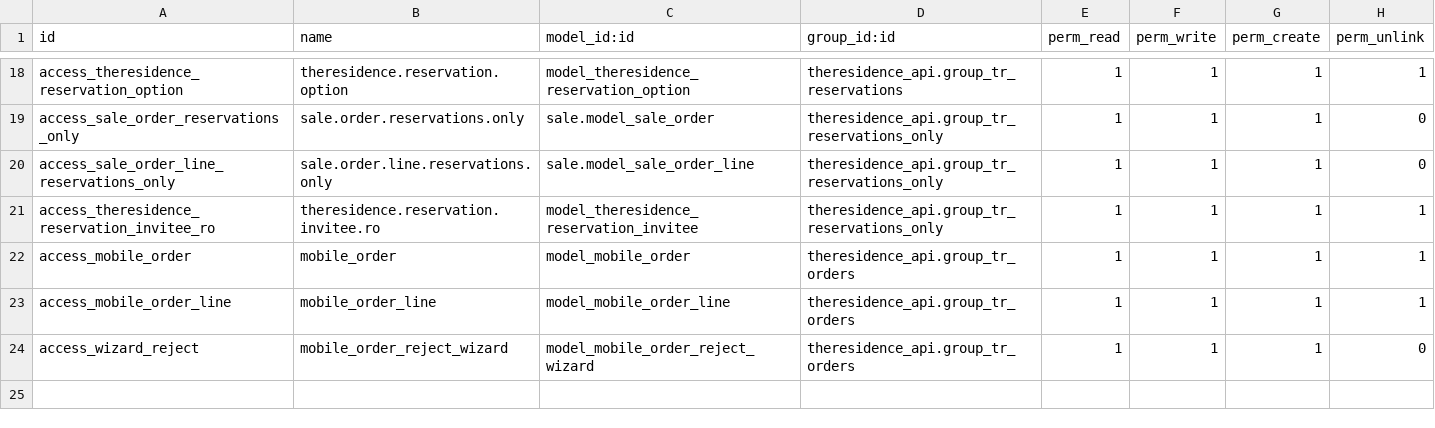
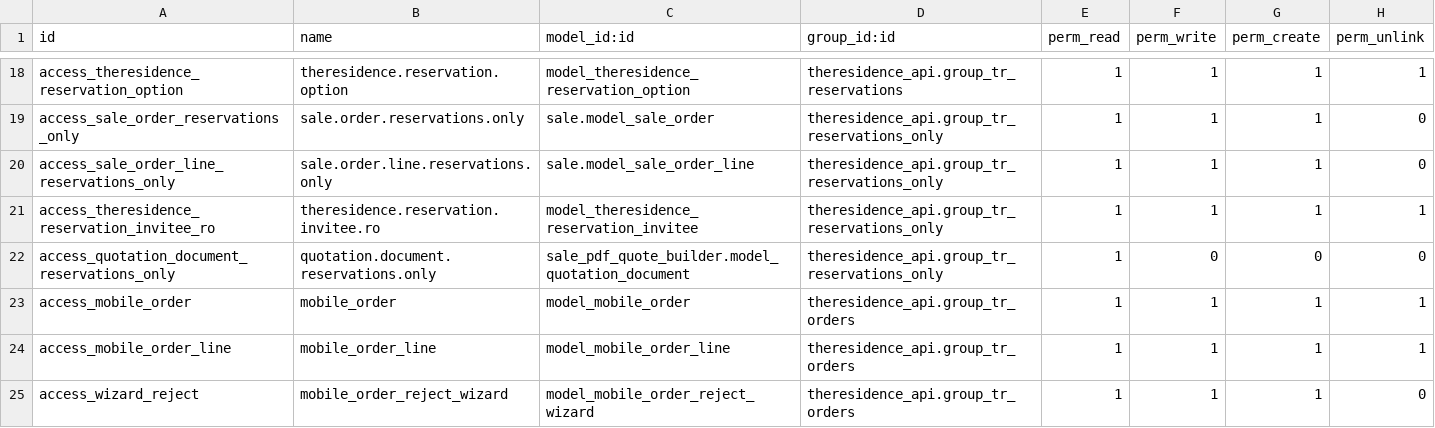
Before and after one commit to proof-sudo/LaresidenceCI, a CSV file: theresidence_api_true/theresidence_api/security/ir.model.access.csv, drawn as a sheet; only a part is shown, gaps mark what is left out; the diff names each change by its address in the sheet, - before the commit and + after, or states it on an @@ line.

Commit message:
fix(theresidence_api): ACL lecture quotation.document pour group_tr_reservations_only
sale.order charge quotation.document (sale_pdf_quote_builder) au chargement
du formulaire - lecture requise pour eviter l'erreur d'acces.

```diff
--- a/theresidence_api_true/theresidence_api/security/ir.model.access.csv
+++ b/theresidence_api_true/theresidence_api/security/ir.model.access.csv
+row 22: access_quotation_document_reservations_only | quotation.document.reservations.only | sale_pdf_quote_builder.model_quotation_document | theresidence_api.group_tr_reservations_only | 1 | 0 | 0 | 0
```
